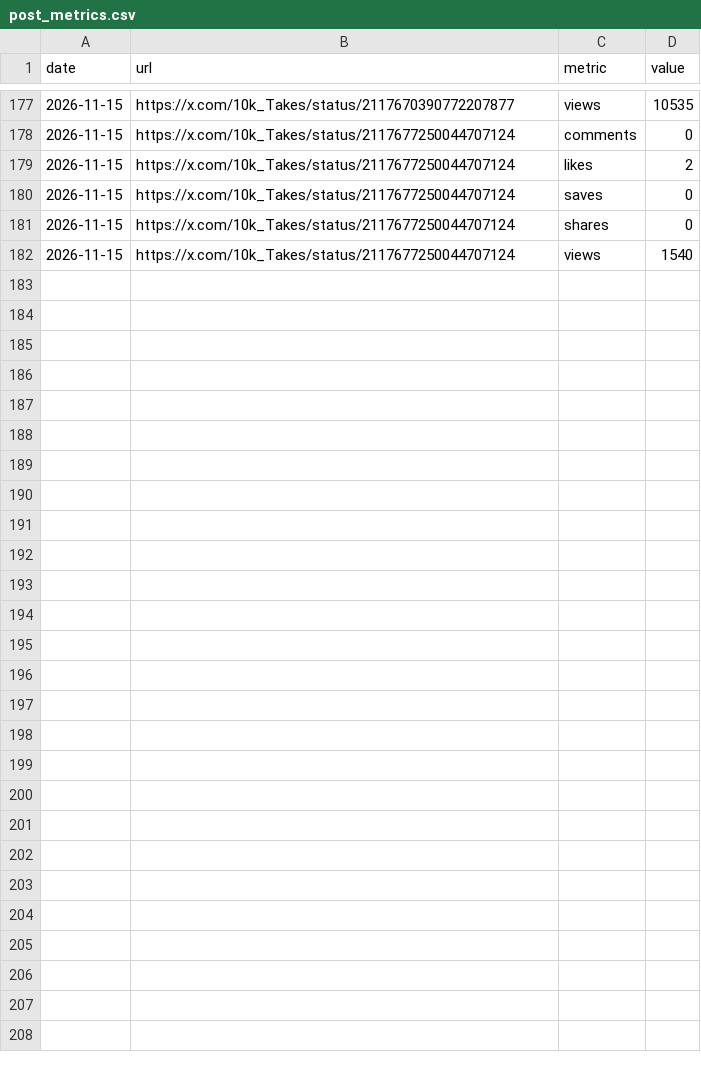
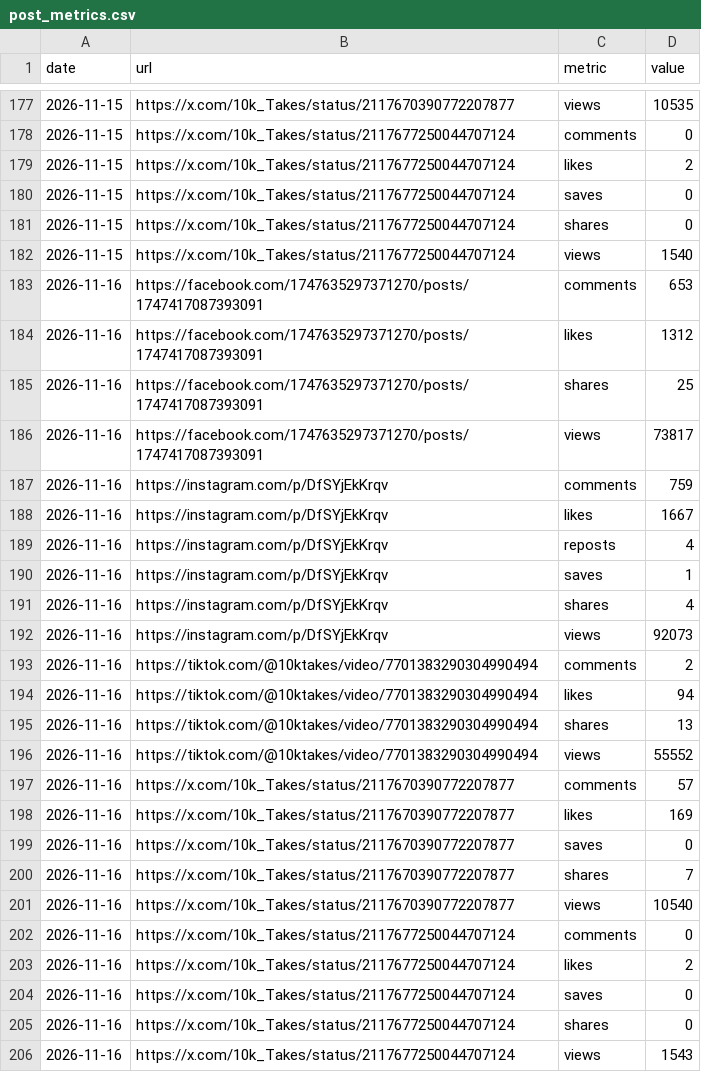
Before and after one commit to 10000takes/10k-hub, a CSV file: post_metrics.csv, drawn as a sheet; only a part is shown, gaps mark what is left out.

```diff
--- a/post_metrics.csv
+++ b/post_metrics.csv
@@ -182 +182,25 @@ date,url,metric,value
 2026-11-15,https://x.com/10k_Takes/status/2117677250044707124,views,1540
+2026-11-16,https://facebook.com/1747635297371270/posts/1747417087393091,comments,653
+2026-11-16,https://facebook.com/1747635297371270/posts/1747417087393091,likes,1312
+2026-11-16,https://facebook.com/1747635297371270/posts/1747417087393091,shares,25
+2026-11-16,https://facebook.com/1747635297371270/posts/1747417087393091,views,73817
+2026-11-16,https://instagram.com/p/DfSYjEkKrqv,comments,759
+2026-11-16,https://instagram.com/p/DfSYjEkKrqv,likes,1667
+2026-11-16,https://instagram.com/p/DfSYjEkKrqv,reposts,4
+2026-11-16,https://instagram.com/p/DfSYjEkKrqv,saves,1
+2026-11-16,https://instagram.com/p/DfSYjEkKrqv,shares,4
+2026-11-16,https://instagram.com/p/DfSYjEkKrqv,views,92073
+2026-11-16,https://tiktok.com/@10ktakes/video/7701383290304990494,comments,2
+2026-11-16,https://tiktok.com/@10ktakes/video/7701383290304990494,likes,94
+2026-11-16,https://tiktok.com/@10ktakes/video/7701383290304990494,shares,13
+2026-11-16,https://tiktok.com/@10ktakes/video/7701383290304990494,views,55552
+2026-11-16,https://x.com/10k_Takes/status/2117670390772207877,comments,57
+2026-11-16,https://x.com/10k_Takes/status/2117670390772207877,likes,169
+2026-11-16,https://x.com/10k_Takes/status/2117670390772207877,saves,0
+2026-11-16,https://x.com/10k_Takes/status/2117670390772207877,shares,7
+2026-11-16,https://x.com/10k_Takes/status/2117670390772207877,views,10540
+2026-11-16,https://x.com/10k_Takes/status/2117677250044707124,comments,0
+2026-11-16,https://x.com/10k_Takes/status/2117677250044707124,likes,2
+2026-11-16,https://x.com/10k_Takes/status/2117677250044707124,saves,0
+2026-11-16,https://x.com/10k_Takes/status/2117677250044707124,shares,0
+2026-11-16,https://x.com/10k_Takes/status/2117677250044707124,views,1543
```
Also changed, not shown: followers.csv, metrics.csv, 1 other file.
